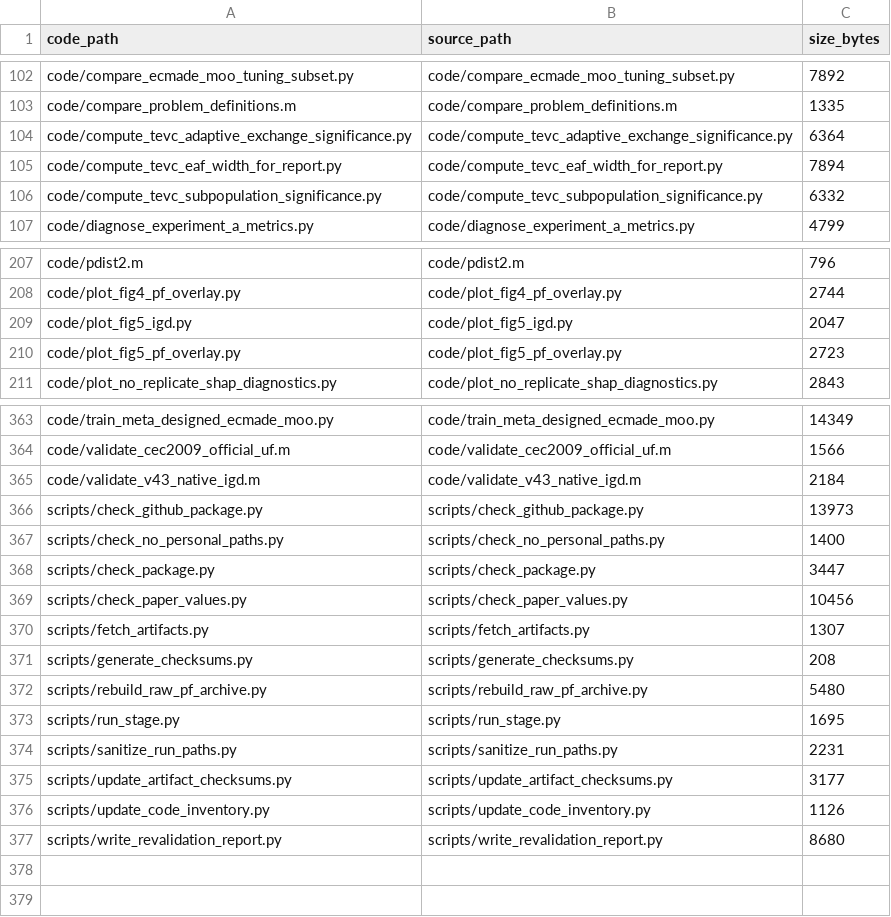
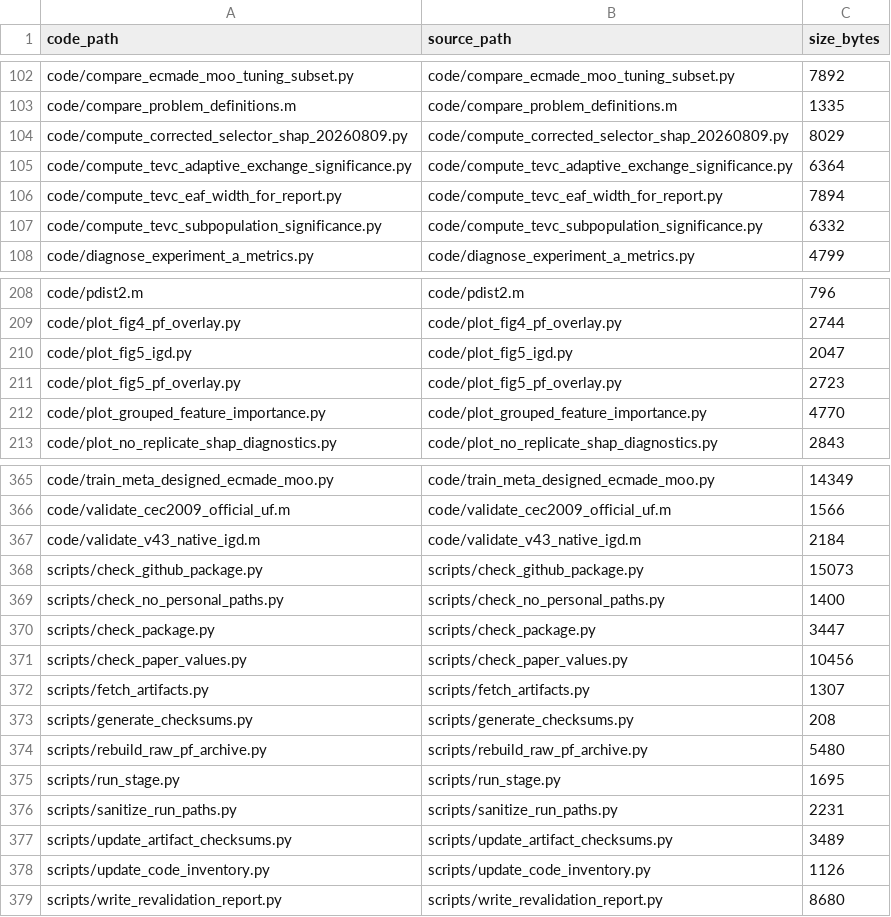
Before and after one commit to ating0912/tevc_supplementary_osf_zenodo, a CSV file: manifest/code_inventory.csv, drawn as a sheet; only a part is shown, gaps mark what is left out.

```diff
--- a/manifest/code_inventory.csv
+++ b/manifest/code_inventory.csv
@@ -103,2 +103,3 @@ code/compare_ecmade_moo_tuning_subset.py,code/compare_ecmade_moo_tuning_subset.p
 code/compare_problem_definitions.m,code/compare_problem_definitions.m,1335
+code/compute_corrected_selector_shap_20260809.py,code/compute_corrected_selector_shap_20260809.py,8029
 code/compute_tevc_adaptive_exchange_significance.py,code/compute_tevc_adaptive_exchange_significance.py,6364
@@ -210,2 +211,3 @@ code/plot_fig5_igd.py,code/plot_fig5_igd.py,2047
 code/plot_fig5_pf_overlay.py,code/plot_fig5_pf_overlay.py,2723
+code/plot_grouped_feature_importance.py,code/plot_grouped_feature_importance.py,4770
 code/plot_no_replicate_shap_diagnostics.py,code/plot_no_replicate_shap_diagnostics.py,2843
@@ -365,3 +367,3 @@ code/validate_cec2009_official_uf.m,code/validate_cec2009_official_uf.m,1566
 code/validate_v43_native_igd.m,code/validate_v43_native_igd.m,2184
-scripts/check_github_package.py,scripts/check_github_package.py,13973
+scripts/check_github_package.py,scripts/check_github_package.py,15073
 scripts/check_no_personal_paths.py,scripts/check_no_personal_paths.py,1400
@@ -374,3 +376,3 @@ scripts/run_stage.py,scripts/run_stage.py,1695
 scripts/sanitize_run_paths.py,scripts/sanitize_run_paths.py,2231
-scripts/update_artifact_checksums.py,scripts/update_artifact_checksums.py,3177
+scripts/update_artifact_checksums.py,scripts/update_artifact_checksums.py,3489
 scripts/update_code_inventory.py,scripts/update_code_inventory.py,1126
```
Also changed, not shown: manifest/code_authority.csv, manifest/source_file_map.csv, 12 other files.
